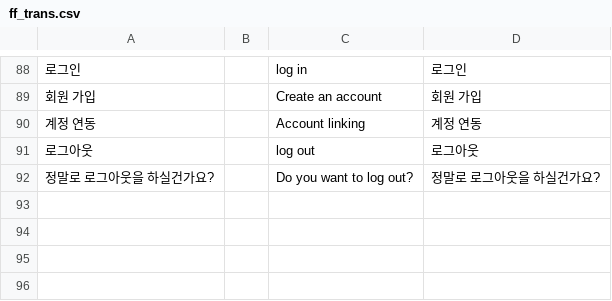
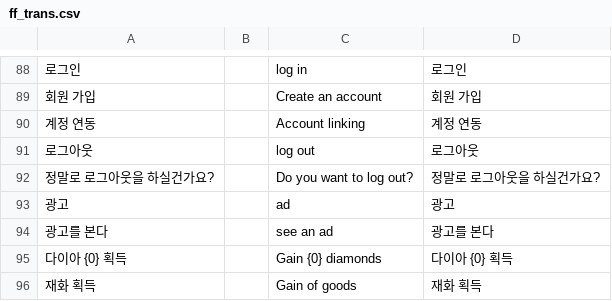
Before and after one commit to Tetragone/Project-FF, a CSV file: Assets/Resources/Tables/ff_trans.csv, drawn as a sheet; only a part is shown, gaps mark what is left out; the diff names each change by its address in the sheet, - before the commit and + after, or states it on an @@ line.

```diff
--- a/Assets/Resources/Tables/ff_trans.csv
+++ b/Assets/Resources/Tables/ff_trans.csv
+row 93: 광고 |  | ad | 광고
+row 94: 광고를 본다 |  | see an ad | 광고를 본다
+row 95: 다이아 {0} 획득 |  | Gain {0} diamonds | 다이아 {0} 획득
+row 96: 재화 획득 |  | Gain of goods | 재화 획득
```
Also changed, not shown: Assets/Resources/Tables/ff_shop.csv, 12 other files.
